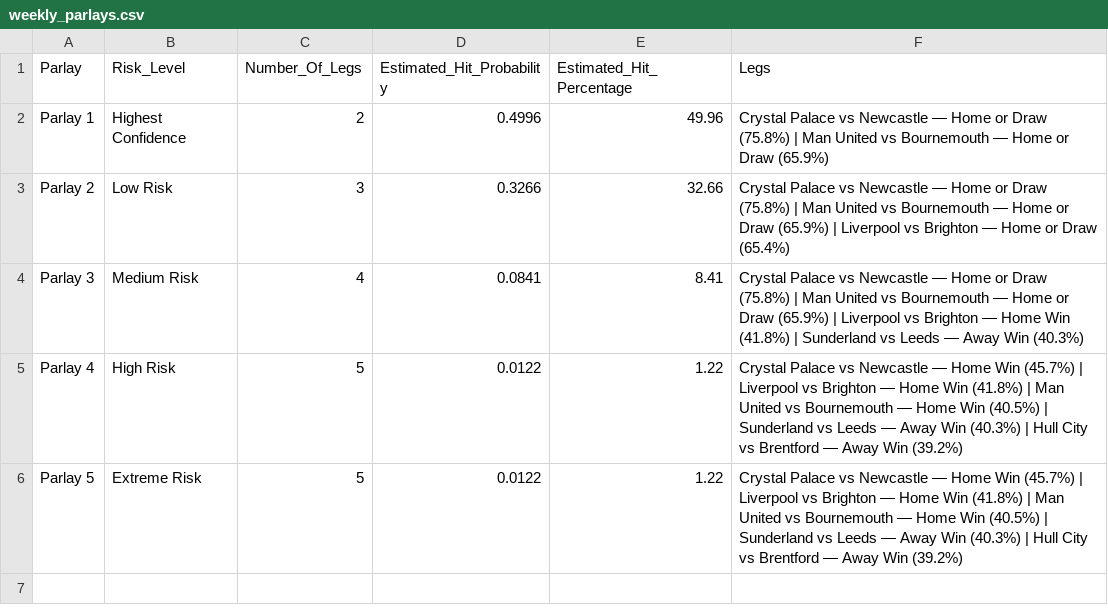
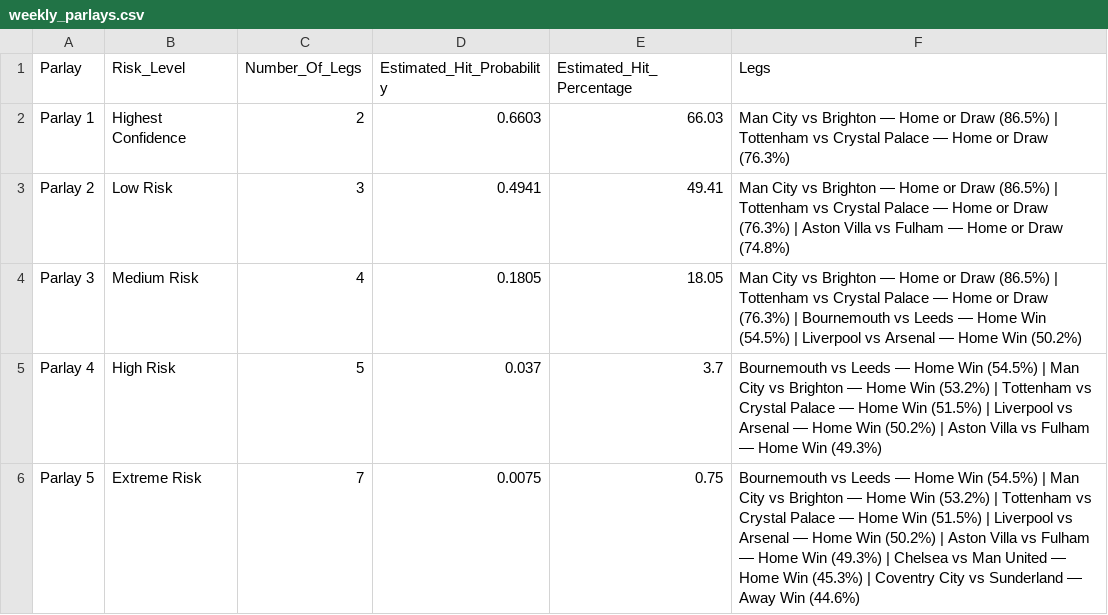
Before and after one commit to IshritChavan/premier-league-predictor, a CSV file: data/weekly_parlays.csv, drawn as a sheet.

```diff
--- a/data/weekly_parlays.csv
+++ b/data/weekly_parlays.csv
@@ -1,6 +1,6 @@
 Parlay,Risk_Level,Number_Of_Legs,Estimated_Hit_Probability,Estimated_Hit_Percentage,Legs
-Parlay 1,Highest Confidence,2,0.4996,49.96,Crystal Palace vs Newcastle — Home or Draw (75.8%) | Man United vs Bournemouth — Home or Draw (65.9%)
-Parlay 2,Low Risk,3,0.3266,32.66,Crystal Palace vs Newcastle — Home or Draw (75.8%) | Man United vs Bournemouth — Home or Draw (65.9%) | Liverpool vs Brighton — Home or Draw (65.4%)
-Parlay 3,Medium Risk,4,0.0841,8.41,Crystal Palace vs Newcastle — Home or Draw (75.8%) | Man United vs Bournemouth — Home or Draw (65.9%) | Liverpool vs Brighton — Home Win (41.8%) | Sunderland vs Leeds — Away Win (40.3%)
-Parlay 4,High Risk,5,0.0122,1.22,Crystal Palace vs Newcastle — Home Win (45.7%) | Liverpool vs Brighton — Home Win (41.8%) | Man United vs Bournemouth — Home Win (40.5%) | Sunderland vs Leeds — Away Win (40.3%) | Hull City vs Brentford — Away Win (39.2%)
-Parlay 5,Extreme Risk,5,0.0122,1.22,Crystal Palace vs Newcastle — Home Win (45.7%) | Liverpool vs Brighton — Home Win (41.8%) | Man United vs Bournemouth — Home Win (40.5%) | Sunderland vs Leeds — Away Win (40.3%) | Hull City vs Brentford — Away Win (39.2%)
+Parlay 1,Highest Confidence,2,0.6603,66.03,Man City vs Brighton — Home or Draw (86.5%) | Tottenham vs Crystal Palace — Home or Draw (76.3%)
+Parlay 2,Low Risk,3,0.4941,49.41,Man City vs Brighton — Home or Draw (86.5%) | Tottenham vs Crystal Palace — Home or Draw (76.3%) | Aston Villa vs Fulham — Home or Draw (74.8%)
+Parlay 3,Medium Risk,4,0.1805,18.05,Man City vs Brighton — Home or Draw (86.5%) | Tottenham vs Crystal Palace — Home or Draw (76.3%) | Bournemouth vs Leeds — Home Win (54.5%) | Liverpool vs Arsenal — Home Win (50.2%)
+Parlay 4,High Risk,5,0.037,3.7,Bournemouth vs Leeds — Home Win (54.5%) | Man City vs Brighton — Home Win (53.2%) | Tottenham vs Crystal Palace — Home Win (51.5%) | Liverpool vs Arsenal — Home Win (50.2%) | Aston Villa vs Fulham — Home Win (49.3%)
+Parlay 5,Extreme Risk,7,0.0075,0.75,Bournemouth vs Leeds — Home Win (54.5%) | Man City vs Brighton — Home Win (53.2%) | Tottenham vs Crystal Palace — Home Win (51.5%) | Liverpool vs Arsenal — Home Win (50.2%) | Aston Villa vs Fulham — Home Win (49.3%) | Chelsea vs Man United — Home Win (45.3%) | Coventry City vs Sunderland — Away Win (44.6%)
```
Also changed, not shown: data/prediction_history.csv, data/ranked_all_markets.csv, 3 other files.
